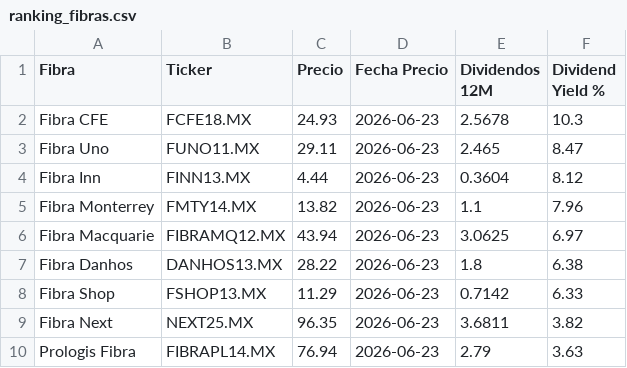
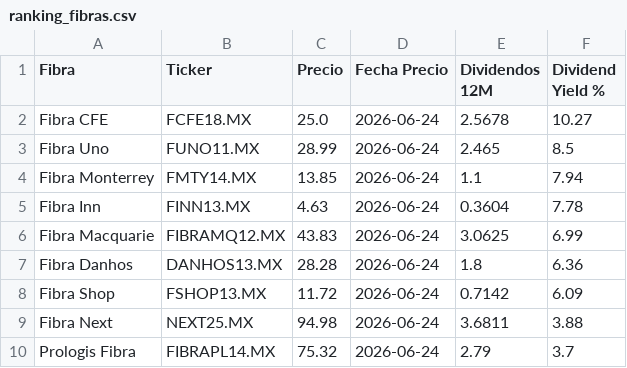
Before and after one commit to javirodriguez-da/fibra-dashboard, a CSV file: datarankings/ranking_fibras.csv, drawn as a sheet.

```diff
--- a/datarankings/ranking_fibras.csv
+++ b/datarankings/ranking_fibras.csv
@@ -1,10 +1,10 @@
 Fibra,Ticker,Precio,Fecha Precio,Dividendos 12M,Dividend Yield %
-Fibra CFE,FCFE18.MX,24.93,2026-06-23,2.5678,10.3
-Fibra Uno,FUNO11.MX,29.11,2026-06-23,2.465,8.47
-Fibra Inn,FINN13.MX,4.44,2026-06-23,0.3604,8.12
-Fibra Monterrey,FMTY14.MX,13.82,2026-06-23,1.1,7.96
-Fibra Macquarie,FIBRAMQ12.MX,43.94,2026-06-23,3.0625,6.97
-Fibra Danhos,DANHOS13.MX,28.22,2026-06-23,1.8,6.38
-Fibra Shop,FSHOP13.MX,11.29,2026-06-23,0.7142,6.33
-Fibra Next,NEXT25.MX,96.35,2026-06-23,3.6811,3.82
-Prologis Fibra,FIBRAPL14.MX,76.94,2026-06-23,2.79,3.63
+Fibra CFE,FCFE18.MX,25.0,2026-06-24,2.5678,10.27
+Fibra Uno,FUNO11.MX,28.99,2026-06-24,2.465,8.5
+Fibra Monterrey,FMTY14.MX,13.85,2026-06-24,1.1,7.94
+Fibra Inn,FINN13.MX,4.63,2026-06-24,0.3604,7.78
+Fibra Macquarie,FIBRAMQ12.MX,43.83,2026-06-24,3.0625,6.99
+Fibra Danhos,DANHOS13.MX,28.28,2026-06-24,1.8,6.36
+Fibra Shop,FSHOP13.MX,11.72,2026-06-24,0.7142,6.09
+Fibra Next,NEXT25.MX,94.98,2026-06-24,3.6811,3.88
+Prologis Fibra,FIBRAPL14.MX,75.32,2026-06-24,2.79,3.7
```
Also changed, not shown: 1 other file.
